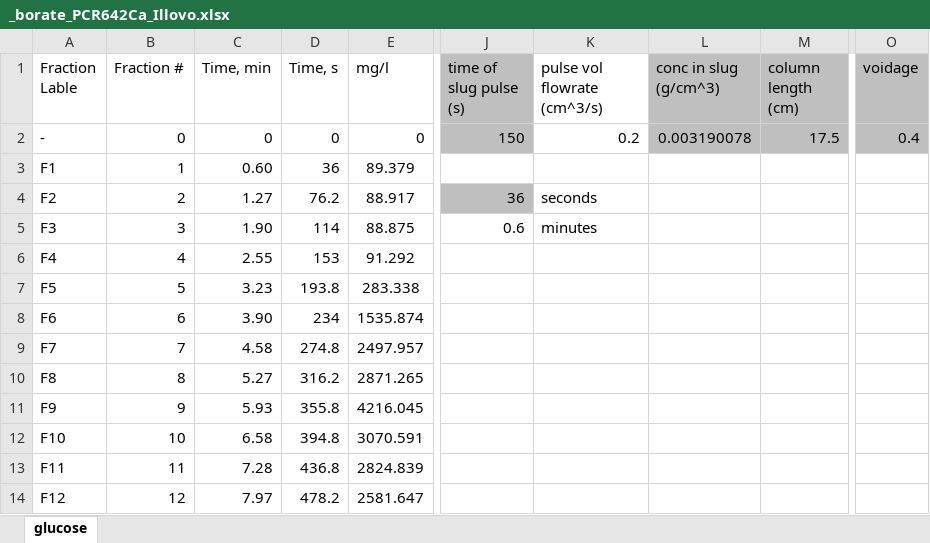
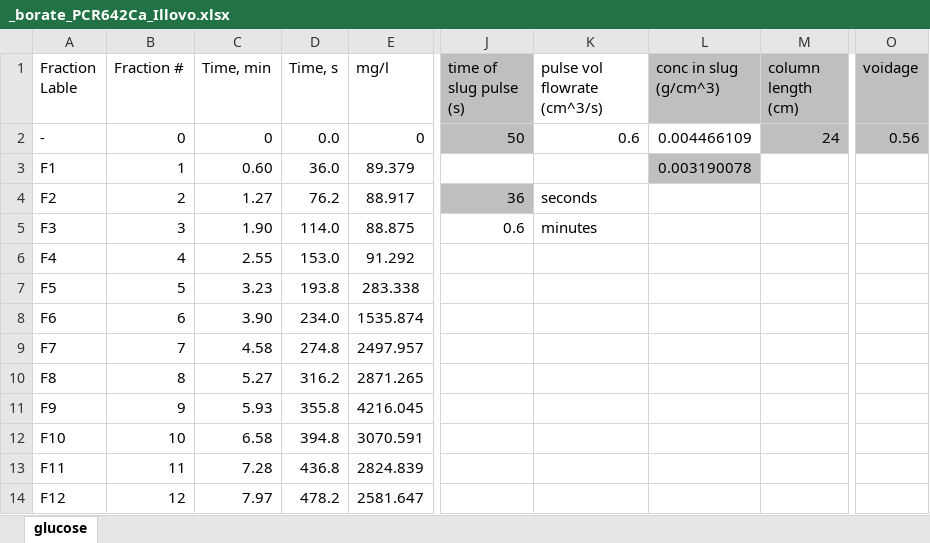
Before and after one commit to Nawa-Punabantu/MEng_Code, an Excel workbook: case3_Borate/Excel_Files/Illovo_waste_water/_borate_PCR642Ca_Illovo.xlsx, sheet glucose, drawn as a sheet; only a part is shown, gaps mark what is left out; values as stored, in another font and other column widths than the file's, no borders; charts and pictures not drawn; the diff names each change by its address in the sheet, - before the commit and + after, or states it on an @@ line.

```diff
--- a/case3_Borate/Excel_Files/Illovo_waste_water/_borate_PCR642Ca_Illovo.xlsx (sheet glucose)
+++ b/case3_Borate/Excel_Files/Illovo_waste_water/_borate_PCR642Ca_Illovo.xlsx (sheet glucose)
-D2 (Time, s): 0
+D2 (Time, s): 0.0
-J2 (time of slug pulse (s)): 150
+J2 (time of slug pulse (s)): 50
-K2 (pulse vol flowrate (cm^3/s)): 0.2
+K2 (pulse vol flowrate (cm^3/s)): 0.6
-L2 (conc in slug (g/cm^3)): 0.003190078
+L2 (conc in slug (g/cm^3)): 0.004466109
-L2 fill: #BFBFBF
+L2 fill: none
-M2 (column length (cm)): 17.5
+M2 (column length (cm)): 24
-O2 (voidage): 0.4
+O2 (voidage): 0.56
-D3 (Time, s): 36
+D3 (Time, s): 36.0
-L3 (conc in slug (g/cm^3)): (empty)
+L3 (conc in slug (g/cm^3)): 0.003190078
-L3 fill: none
+L3 fill: #BFBFBF
-D5 (Time, s): 114
+D5 (Time, s): 114.0
-D6 (Time, s): 153
+D6 (Time, s): 153.0
-D8 (Time, s): 234
+D8 (Time, s): 234.0
```
Also changed, not shown: charts or pictures, case3_Borate/Excel_Files/Illovo_waste_water/_HCL_PCR642Ca_illovo.xlsx, case3_Borate/Excel_Files/Illovo_waste_water/_HCL_Ubk_530_Illovo.xlsx, 18 other files.
